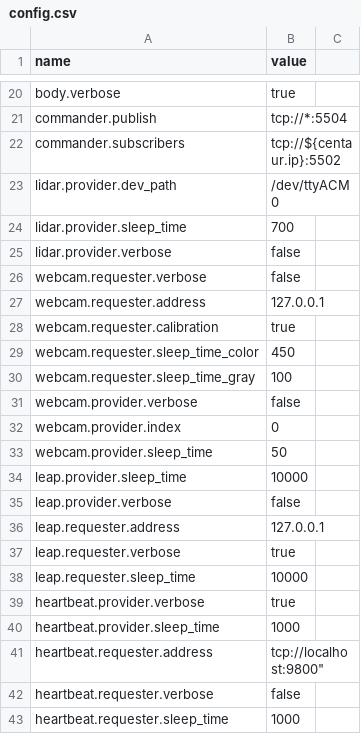
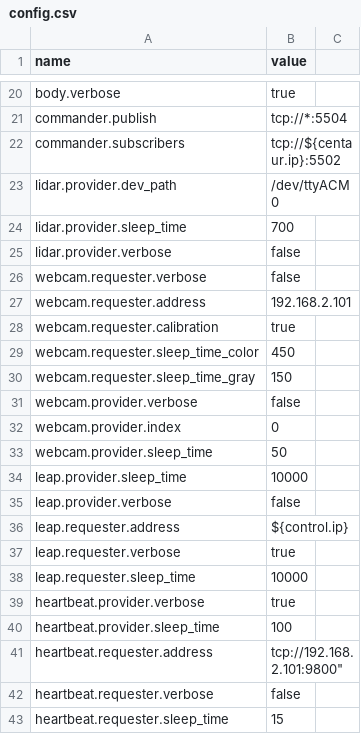
Before and after one commit to wmacevoy/grit, a CSV file: setup/config.csv, drawn as a sheet; only a part is shown, gaps mark what is left out.

Commit message:
- in setup
Former-commit-id: a800645223321735554af268ddb61c9a7a3bc70f

```diff
--- a/setup/config.csv
+++ b/setup/config.csv
@@ -26,6 +26,6 @@ lidar.provider.verbose,"false"
 webcam.requester.verbose,"false"
-webcam.requester.address,"127.0.0.1"
+webcam.requester.address,"192.168.2.101"
 webcam.requester.calibration,"true"
 webcam.requester.sleep_time_color,"450"
-webcam.requester.sleep_time_gray,"100"
+webcam.requester.sleep_time_gray,"150"
 webcam.provider.verbose,"false"
@@ -35,3 +35,3 @@ leap.provider.sleep_time,"10000"
 leap.provider.verbose,"false"
-leap.requester.address,"127.0.0.1"
+leap.requester.address,"${control.ip}"
 leap.requester.verbose,"true"
@@ -39,5 +39,5 @@ leap.requester.sleep_time,"10000"
 heartbeat.provider.verbose,"true"
-heartbeat.provider.sleep_time,"1000"
-heartbeat.requester.address,""tcp://localhost:9800"
+heartbeat.provider.sleep_time,"100"
+heartbeat.requester.address,""tcp://192.168.2.101:9800"
 heartbeat.requester.verbose,"false"
-heartbeat.requester.sleep_time,"1000"
+heartbeat.requester.sleep_time,"15"
```
